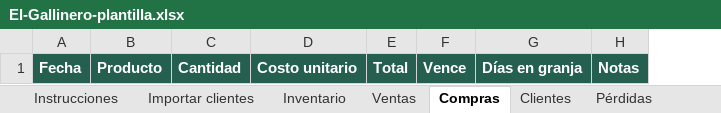
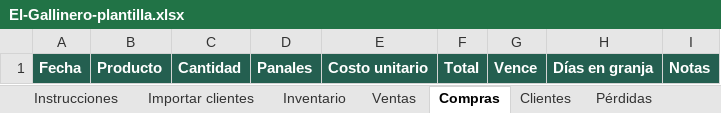
Before and after one commit to WokerJJ/el-gallinero, an Excel workbook: plantilla/El-Gallinero-plantilla.xlsx, sheet Compras, drawn as a sheet; values as stored, in another font and other column widths than the file's, no borders; conditional formats not drawn; the diff names each change by its address in the sheet, - before the commit and + after, or states it on an @@ line.

Commit message:
feat: columna Panales en Compras del Sheet y la plantilla

```diff
--- a/plantilla/El-Gallinero-plantilla.xlsx (sheet Compras)
+++ b/plantilla/El-Gallinero-plantilla.xlsx (sheet Compras)
+column D, row 1: Panales
```
Also changed, not shown: sheet Instrucciones, 2 other files.
